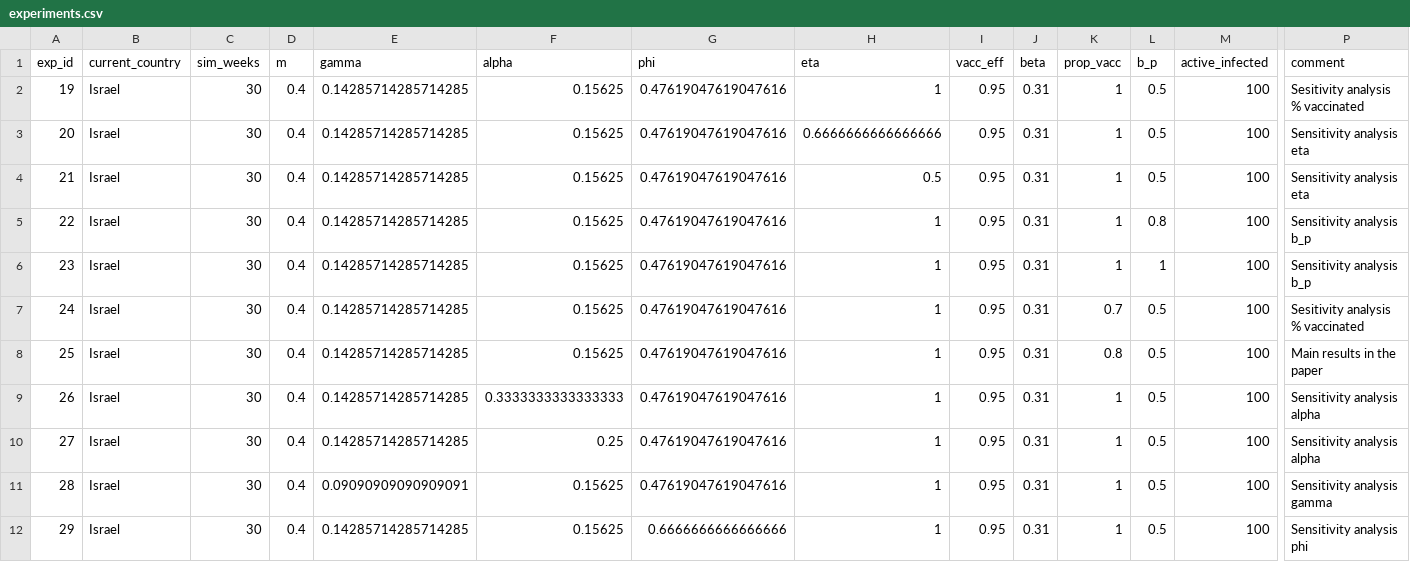
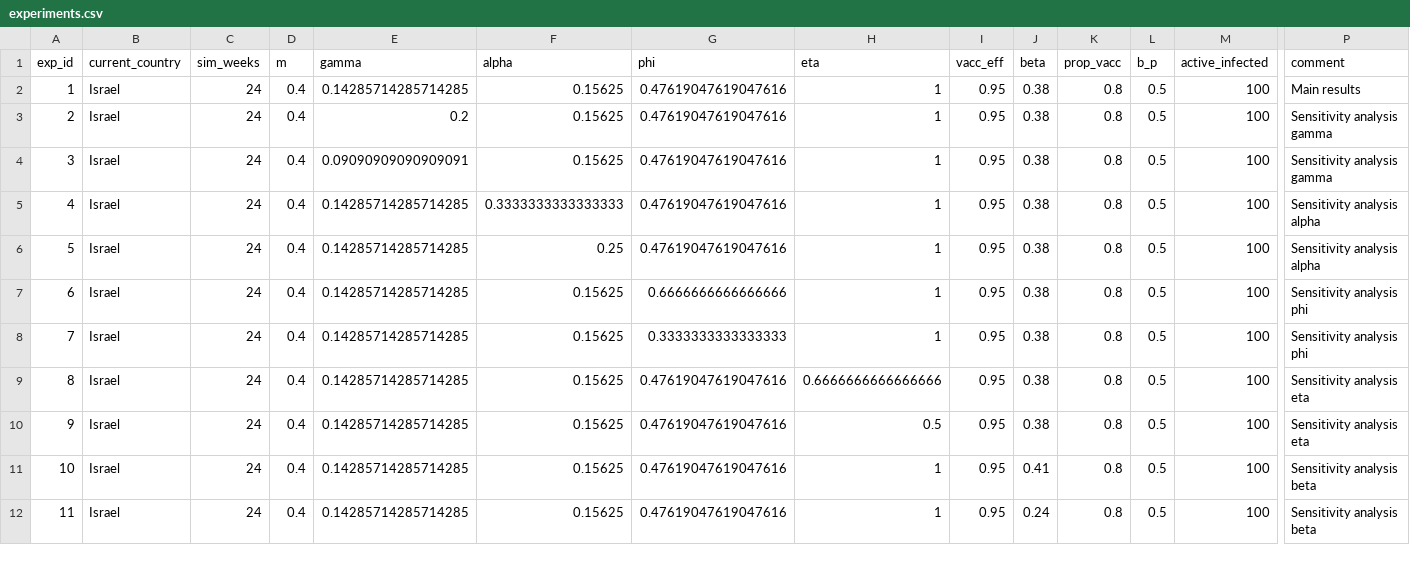
Before and after one commit to Ecological-Complexity-Lab/COVID19_vaccine_model, a CSV file: experiments.csv, drawn as a sheet; only a part is shown, gaps mark what is left out; the diff covers the shown part only; the diff names each change by its address in the sheet, - before the commit and + after, or states it on an @@ line.

Commit message:
Corrected beta estimate; rearranged experiments

```diff
--- a/experiments.csv
+++ b/experiments.csv
@@ column A (exp_id) renumbered from row 2 down @@
-C2:C12 (sim_weeks): 30
+C2:C12 (sim_weeks): 24
-J2:J10 (beta): 0.31
+J2:J10 (beta): 0.38
-K2:K6 (prop_vacc): 1
+K2:K6 (prop_vacc): 0.8
-P2 (comment): Sesitivity analysis % vaccinated
+P2 (comment): Main results
-E3 (gamma): 0.14285714285714285
+E3 (gamma): 0.2
-H3 (eta): 0.6666666666666666
+H3 (eta): 1
-P3:P4 (comment): Sensitivity analysis eta
+P3:P4 (comment): Sensitivity analysis gamma
-E4 (gamma): 0.14285714285714285
+E4 (gamma): 0.09090909090909091
-H4 (eta): 0.5
+H4 (eta): 1
-F5 (alpha): 0.15625
+F5 (alpha): 0.3333333333333333
-L5 (b_p): 0.8
+L5 (b_p): 0.5
-P5:P6 (comment): Sensitivity analysis b_p
+P5:P6 (comment): Sensitivity analysis alpha
-F6 (alpha): 0.15625
+F6 (alpha): 0.25
-L6 (b_p): 1
+L6 (b_p): 0.5
-G7 (phi): 0.47619047619047616
+G7 (phi): 0.6666666666666666
-K7 (prop_vacc): 0.7
+K7 (prop_vacc): 0.8
-P7 (comment): Sesitivity analysis % vaccinated
+P7 (comment): Sensitivity analysis phi
-G8 (phi): 0.47619047619047616
+G8 (phi): 0.3333333333333333
-P8 (comment): Main results in the paper
+P8 (comment): Sensitivity analysis phi
-F9 (alpha): 0.3333333333333333
+F9 (alpha): 0.15625
-H9 (eta): 1
+H9 (eta): 0.6666666666666666
-K9:K12 (prop_vacc): 1
+K9:K12 (prop_vacc): 0.8
-P9:P10 (comment): Sensitivity analysis alpha
+P9:P10 (comment): Sensitivity analysis eta
-F10 (alpha): 0.25
+F10 (alpha): 0.15625
-H10 (eta): 1
+H10 (eta): 0.5
-E11 (gamma): 0.09090909090909091
+E11 (gamma): 0.14285714285714285
-J11 (beta): 0.31
+J11 (beta): 0.41
-P11 (comment): Sensitivity analysis gamma
+P11 (comment): Sensitivity analysis beta
-G12 (phi): 0.6666666666666666
+G12 (phi): 0.47619047619047616
-J12 (beta): 0.31
+J12 (beta): 0.24
-P12 (comment): Sensitivity analysis phi
+P12 (comment): Sensitivity analysis beta
```
Also changed, not shown: 5 removed rows and 18 edited cells elsewhere in this file, 33 other files.
